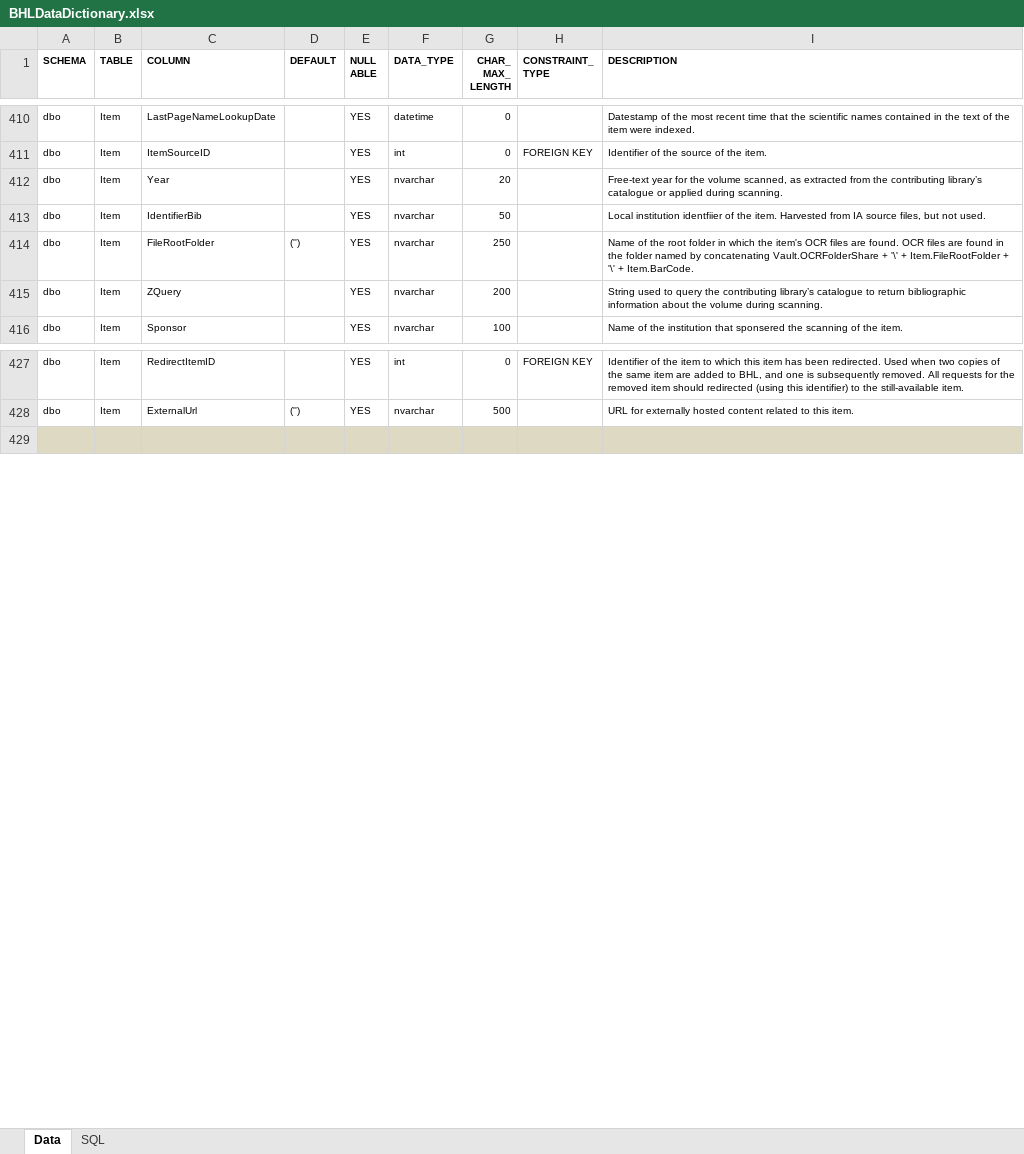
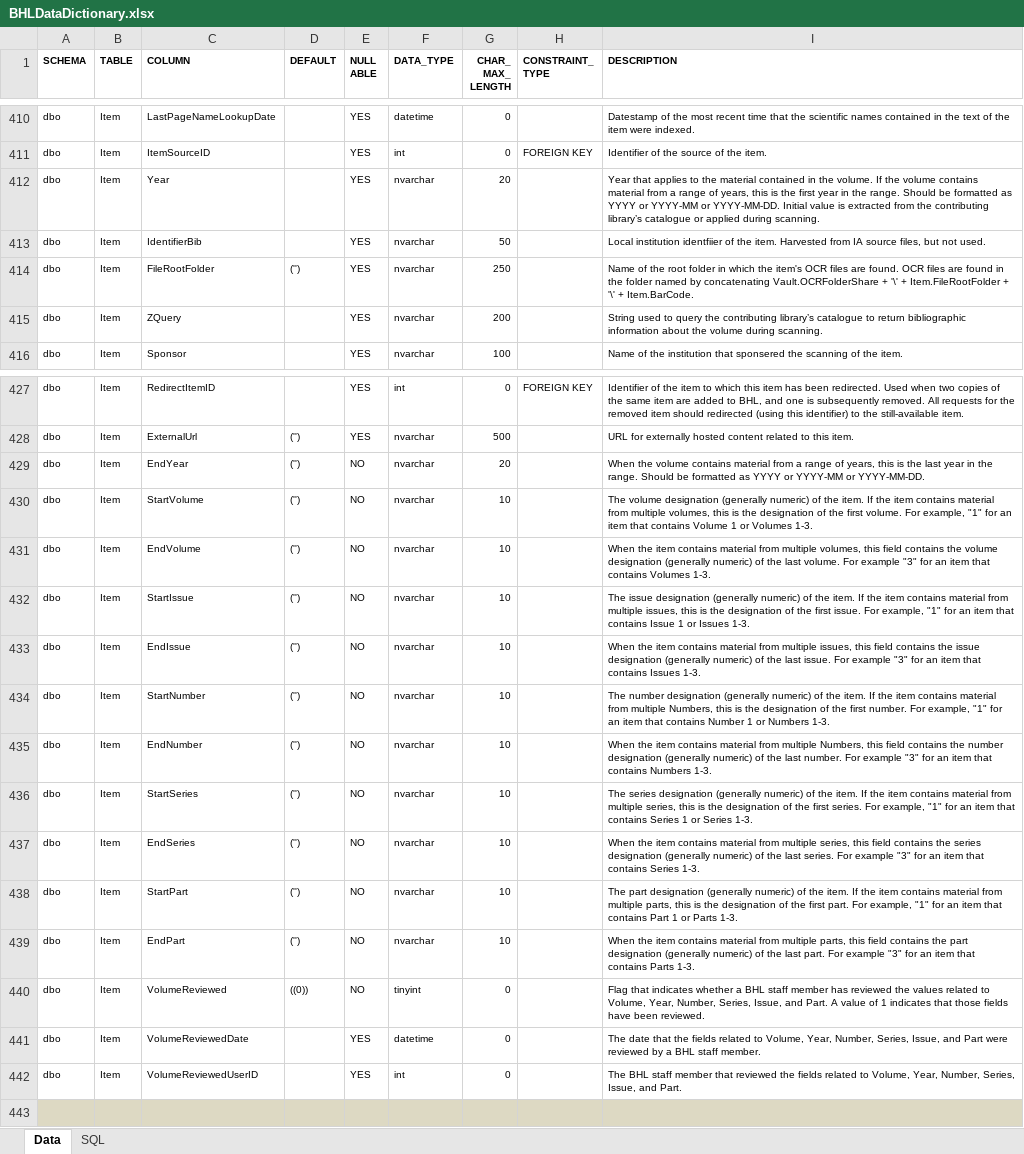
Before and after one commit to gbhl/bhl-us, an Excel workbook: Documentation/DataModel/BHLDataDictionary.xlsx, sheet Data, drawn as a sheet; only a part is shown, gaps mark what is left out; values as stored, in another font and other column widths than the file's, no borders; the diff names each change by its address in the sheet, - before the commit and + after, or states it on an @@ line.

Commit message:
Added additional fields for Volume information to the Item table

```diff
--- a/Documentation/DataModel/BHLDataDictionary.xlsx (sheet Data)
+++ b/Documentation/DataModel/BHLDataDictionary.xlsx (sheet Data)
-I412 (DESCRIPTION): Free-text year for the volume scanned, as extracted from…
+I412 (DESCRIPTION): Year that applies to the material contained in the volume. If the volume contains material from a range of years, this is the first year in the range. Should be formatted as YYYY or YYYY-MM or YYYY-MM-DD. Initial value is extracted from…
+row 429: dbo | Item | EndYear | ('') | NO | nvarchar | 20 |  | When the volume contains material from a range of years, this is the last year in the range. Should be formatted as YYYY or YYYY-MM or YYYY-MM-DD.
+row 430: dbo | Item | StartVolume | ('') | NO | nvarchar | 10 |  | The volume designation (generally numeric) of the item. If the item contains material from multiple volumes, this is the designation of the first volume. For example, "1" for an item that contains Volume 1 or Volumes 1-3.
+row 431: dbo | Item | EndVolume | ('') | NO | nvarchar | 10 |  | When the item contains material from multiple volumes, this field contains the volume designation (generally numeric) of the last volume. For example "3" for an item that contains Volumes 1-3.
+row 432: dbo | Item | StartIssue | ('') | NO | nvarchar | 10 |  | The issue designation (generally numeric) of the item. If the item contains material from multiple issues, this is the designation of the first issue. For example, "1" for an item that contains Issue 1 or Issues 1-3.
+row 433: dbo | Item | EndIssue | ('') | NO | nvarchar | 10 |  | When the item contains material from multiple issues, this field contains the issue designation (generally numeric) of the last issue. For example "3" for an item that contains Issues 1-3.
+row 434: dbo | Item | StartNumber | ('') | NO | nvarchar | 10 |  | The number designation (generally numeric) of the item. If the item contains material from multiple Numbers, this is the designation of the first number. For example, "1" for an item that contains Number 1 or Numbers 1-3.
+row 435: dbo | Item | EndNumber | ('') | NO | nvarchar | 10 |  | When the item contains material from multiple Numbers, this field contains the number designation (generally numeric) of the last number. For example "3" for an item that contains Numbers 1-3.
+row 436: dbo | Item | StartSeries | ('') | NO | nvarchar | 10 |  | The series designation (generally numeric) of the item. If the item contains material from multiple series, this is the designation of the first series. For example, "1" for an item that contains Series 1 or Series 1-3.
+row 437: dbo | Item | EndSeries | ('') | NO | nvarchar | 10 |  | When the item contains material from multiple series, this field contains the series designation (generally numeric) of the last series. For example "3" for an item that contains Series 1-3.
+row 438: dbo | Item | StartPart | ('') | NO | nvarchar | 10 |  | The part designation (generally numeric) of the item. If the item contains material from multiple parts, this is the designation of the first part. For example, "1" for an item that contains Part 1 or Parts 1-3.
+row 439: dbo | Item | EndPart | ('') | NO | nvarchar | 10 |  | When the item contains material from multiple parts, this field contains the part designation (generally numeric) of the last part. For example "3" for an item that contains Parts 1-3.
+row 440: dbo | Item | VolumeReviewed | ((0)) | NO | tinyint | 0 |  | Flag that indicates whether a BHL staff member has reviewed the values related to Volume, Year, Number, Series, Issue, and Part. A value of 1 indicates that those fields have been reviewed.
+row 441: dbo | Item | VolumeReviewedDate |  | YES | datetime | 0 |  | The date that the fields related to Volume, Year, Number, Series, Issue, and Part were reviewed by a BHL staff member.
+row 442: dbo | Item | VolumeReviewedUserID |  | YES | int | 0 |  | The BHL staff member that reviewed the fields related to Volume, Year, Number, Series, Issue, and Part.
```
Also changed, not shown: 9 other files.
